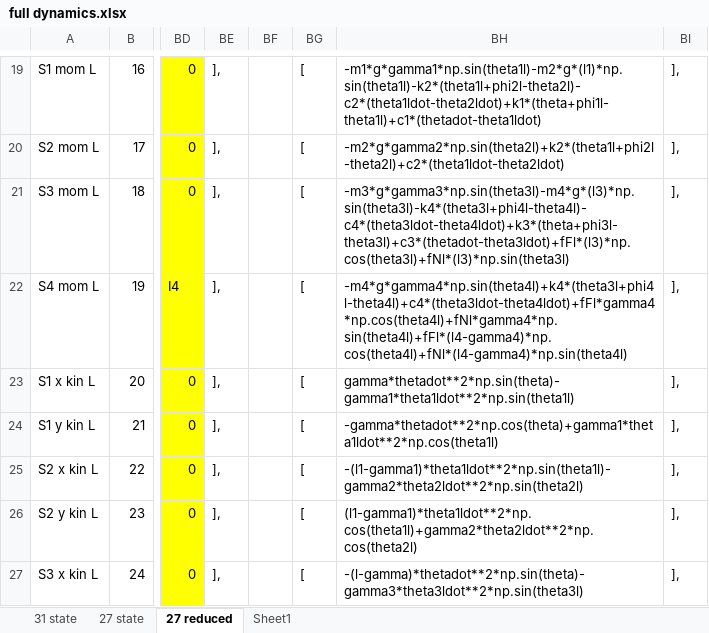
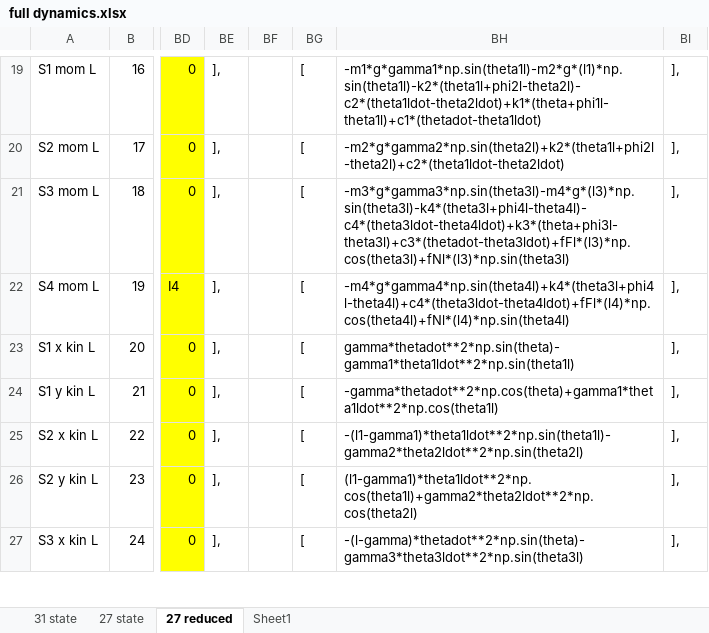
Before and after one commit to Kirkados/QWOP, an Excel workbook: full dynamics.xlsx, sheet 27 reduced, drawn as a sheet; only a part is shown, gaps mark what is left out; values as stored, in another font and other column widths than the file's, no borders; the diff names each change by its address in the sheet, - before the commit and + after, or states it on an @@ line.

Commit message:
implemented reduced 27 dynamicsÉ

```diff
--- a/full dynamics.xlsx (sheet 27 reduced)
+++ b/full dynamics.xlsx (sheet 27 reduced)
-BH22: -m4*g*gamma4*np.sin(theta4l)+k4*(theta3l+phi4l-theta4l)+c4*(theta3ldot-theta4ldot)+fFl*gamma4*np.cos(theta4l)+fNl*gamma4*np.sin(theta4l)+fFl*(l4-gamma4)*np.cos(theta4l)+fNl*(l4-gamma4)*np.sin(theta4l)
+BH22: -m4*g*gamma4*np.sin(theta4l)+k4*(theta3l+phi4l-theta4l)+c4*(theta3ldot-theta4ldot)+fFl*(l4)*np.cos(theta4l)+fNl*(l4)*np.sin(theta4l)
```
Also changed, not shown: 1 other file.
